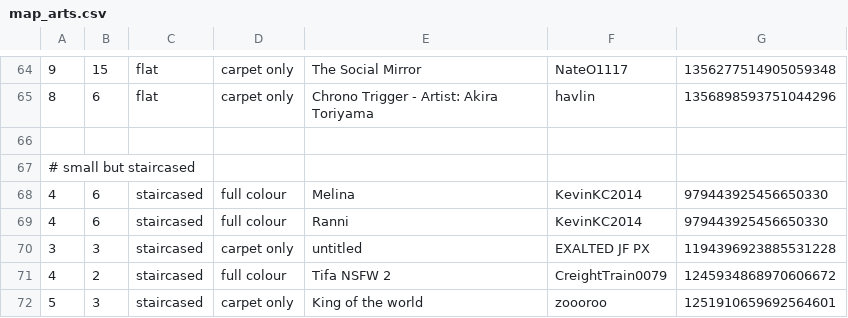
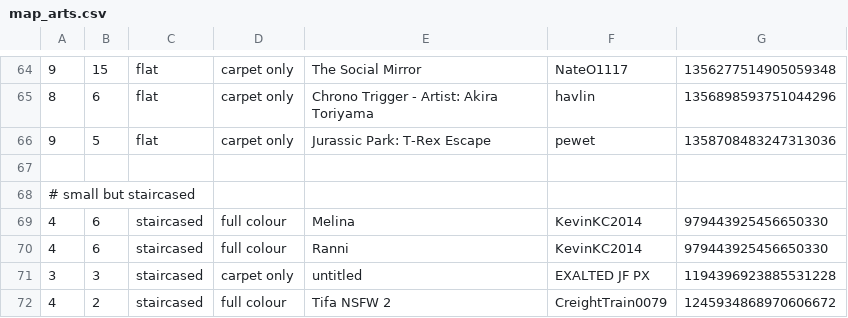
Before and after one commit to Aryezz/Map-Art-Helper-Bot, a CSV file: map_arts.csv, drawn as a sheet; only a part is shown, gaps mark what is left out; the shorter side is filled out with more unchanged rows; the diff names each change by its address in the sheet, - before the commit and + after, or states it on an @@ line.

Commit message:
update `!!biggest` list

```diff
--- a/map_arts.csv
+++ b/map_arts.csv
+row 66: 9 | 5 | flat | carpet only | Jurassic Park: T-Rex Escape | pewet | 1358708483247313036
```
